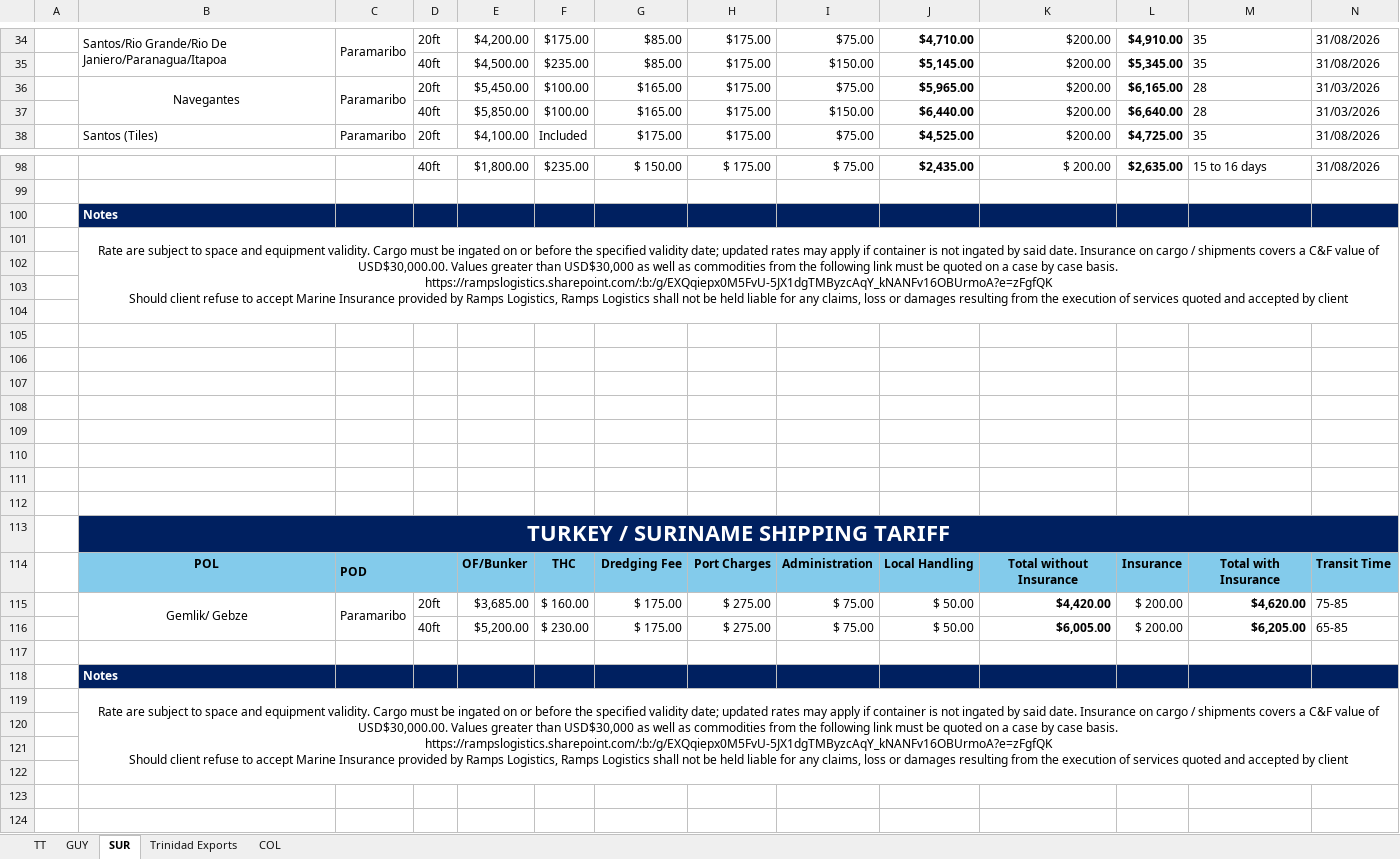
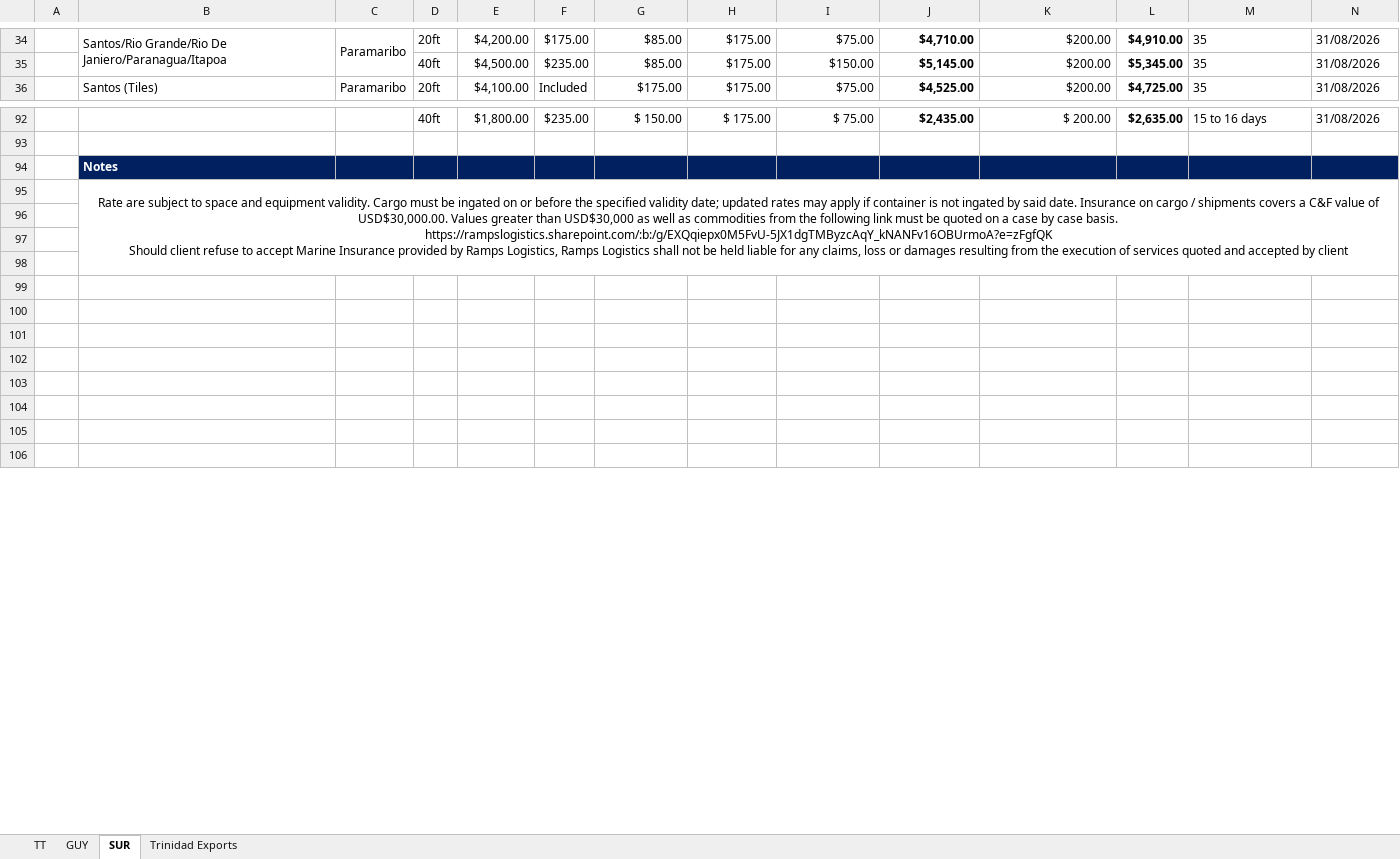
Before and after one commit to CubbyCargo/FCl-rates, an Excel workbook: Customer Rate Tariff Template_Week 33_2026.xlsx, sheet SUR, drawn as a sheet; only a part is shown, gaps mark what is left out; the shorter side is filled out with more unchanged rows; values as stored, in another font and other column widths than the file's, no borders; charts and pictures not drawn; 1 other sheet too large or unreadable and not compared; removed rows and columns are numbered as before the commit, all else as after; rows hold the shown columns only; ↵ is a line break in a cell; the diff covers the shown part only; the diff names each change by its address in the sheet, - before the commit and + after, or states it on an @@ line.

```diff
--- a/Customer Rate Tariff Template_Week 33_2026.xlsx (sheet SUR)
+++ b/Customer Rate Tariff Template_Week 33_2026.xlsx (sheet SUR)
-sheet tab: COL
-row 36:  | Navegantes | Paramaribo | 20ft | $5,450.00 | $100.00 | $165.00 | $175.00 | $75.00 | $5,965.00 | $200.00 | $6,165.00 | 28 | 31/03/2026
-row 37:  |  |  | 40ft | $5,850.00 | $100.00 | $165.00 | $175.00 | $150.00 | $6,440.00 | $200.00 | $6,640.00 | 28 | 31/03/2026
-B101:R104 merged
+B95:R98 merged
-row 102: (empty)
-row 103: (empty)
-row 104: (empty)
-row 105: (empty)
-row 106: (empty)
-row 107: (empty)
-row 108: (empty)
-row 109: (empty)
-row 110: (empty)
-row 111: (empty)
-row 112: (empty)
-row 113:  | TURKEY / SURINAME SHIPPING TARIFF
-row 114:  | POL | POD |  | OF/Bunker | THC | Dredging Fee | Port Charges | Administration | Local Handling | Total without Insurance | Insurance | Total with Insurance | Transit Time
-row 115:  | Gemlik/ Gebze | Paramaribo | 20ft | $3,685.00 | $ 160.00 | $ 175.00 | $ 275.00 | $ 75.00 | $ 50.00 | $4,420.00 | $ 200.00 | $4,620.00 | 75-85
-row 116:  |  |  | 40ft | $5,200.00 | $ 230.00 | $ 175.00 | $ 275.00 | $ 75.00 | $ 50.00 | $6,005.00 | $ 200.00 | $6,205.00 | 65-85
-row 117: (empty)
-row 118:  | Notes
-row 119:  | Rate are subject to space and equipment validity. Cargo must be ingated on or before the specified validity date; updated rates may apply if container is not ingated by said date. Insurance on cargo / shipments covers a C&F value of USD$30,000.00. Values greater than USD$30,000 as well as commodities from the following link must be quoted on a case by case basis. ↵ https://rampslogistics.sharepoint.com/:b:/g/EXQqiepx0M5FvU-5JX1dgTMByzcAqY_kNANFv16OBUrmoA?e=zFgfQK ↵ Should client refuse to accept Marine Insurance provided by Ramps Logistics, Ramps Logistics shall not be held liable for any claims, loss or damages resulting from the execution of services quoted and accepted by client
-row 120: (empty)
```
Also changed, not shown: 4 removed rows and 3 edited cells elsewhere in this sheet, sheet TT, sheet Trinidad Exports, formulas that keep their value, hidden cells, charts or pictures.
